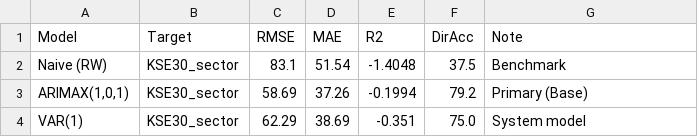
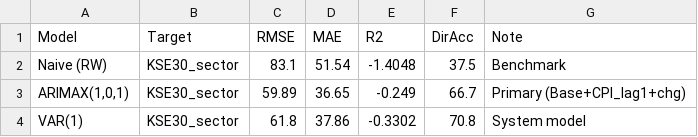
Before and after one commit to roohankhan8/indexfund, a CSV file: 6_cursor_model/results_fund_flow.csv, drawn as a sheet.

```diff
--- a/6_cursor_model/results_fund_flow.csv
+++ b/6_cursor_model/results_fund_flow.csv
@@ -2,3 +2,3 @@ Model,Target,RMSE,MAE,R2,DirAcc,Note
 Naive (RW),KSE30_sector,83.1,51.54,-1.4048,37.5,Benchmark
-"ARIMAX(1,0,1)",KSE30_sector,58.69,37.26,-0.1994,79.2,Primary (Base)
-VAR(1),KSE30_sector,62.29,38.69,-0.351,75.0,System model
+"ARIMAX(1,0,1)",KSE30_sector,59.89,36.65,-0.249,66.7,Primary (Base+CPI_lag1+chg)
+VAR(1),KSE30_sector,61.8,37.86,-0.3302,70.8,System model
```
Also changed, not shown: 6_cursor_model/results_rebalancing.csv, 6_cursor_model/results_rebalancing_forecast.csv, 42 other files.
